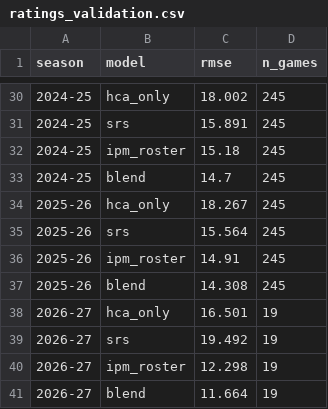
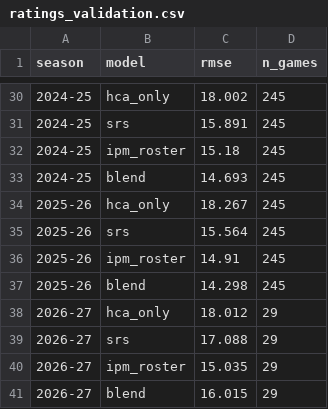
Before and after one commit to meharpalbasi/NBA_Lineup202324_Analyzer, a CSV file: data/ratings_validation.csv, drawn as a sheet; only a part is shown, gaps mark what is left out; the diff covers the shown part only.

```diff
--- a/data/ratings_validation.csv
+++ b/data/ratings_validation.csv
@@ -32,3 +32,3 @@ season,model,rmse,n_games
 2024-25,ipm_roster,15.18,245
-2024-25,blend,14.7,245
+2024-25,blend,14.693,245
 2025-26,hca_only,18.267,245
@@ -36,6 +36,6 @@ season,model,rmse,n_games
 2025-26,ipm_roster,14.91,245
-2025-26,blend,14.308,245
-2026-27,hca_only,16.501,19
-2026-27,srs,19.492,19
-2026-27,ipm_roster,12.298,19
-2026-27,blend,11.664,19
+2025-26,blend,14.298,245
+2026-27,hca_only,18.012,29
+2026-27,srs,17.088,29
+2026-27,ipm_roster,15.035,29
+2026-27,blend,16.015,29
```
Also changed, not shown: 7 edited cells elsewhere in this file, data/schedule_2026-27.csv, data/shot_hex_2026-27.csv, 3 other files.
